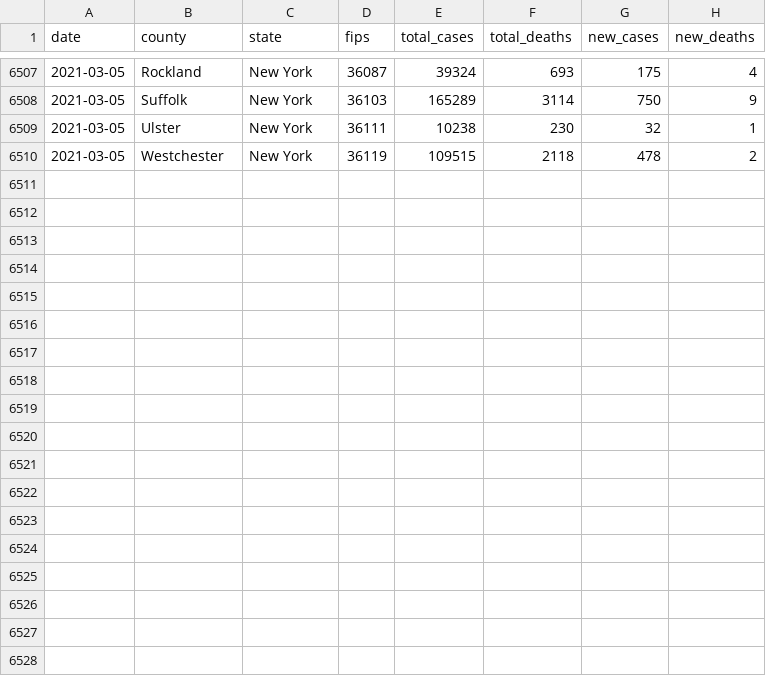
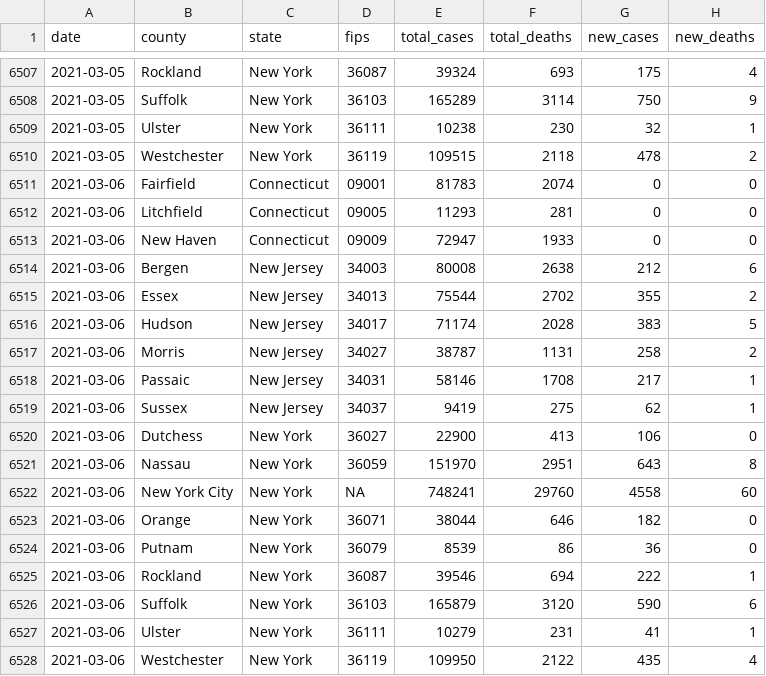
Before and after one commit to mfherman/westchester-covid, a CSV file: data/county-cases-deaths-nyt.csv, drawn as a sheet; only a part is shown, gaps mark what is left out; the diff names each change by its address in the sheet, - before the commit and + after, or states it on an @@ line.

Commit message:
update site with fresh data

```diff
--- a/data/county-cases-deaths-nyt.csv
+++ b/data/county-cases-deaths-nyt.csv
+row 6511: 2021-03-06 | Fairfield | Connecticut | 09001 | 81783 | 2074 | 0 | 0
+row 6512: 2021-03-06 | Litchfield | Connecticut | 09005 | 11293 | 281 | 0 | 0
+row 6513: 2021-03-06 | New Haven | Connecticut | 09009 | 72947 | 1933 | 0 | 0
+row 6514: 2021-03-06 | Bergen | New Jersey | 34003 | 80008 | 2638 | 212 | 6
+row 6515: 2021-03-06 | Essex | New Jersey | 34013 | 75544 | 2702 | 355 | 2
+row 6516: 2021-03-06 | Hudson | New Jersey | 34017 | 71174 | 2028 | 383 | 5
+row 6517: 2021-03-06 | Morris | New Jersey | 34027 | 38787 | 1131 | 258 | 2
+row 6518: 2021-03-06 | Passaic | New Jersey | 34031 | 58146 | 1708 | 217 | 1
+row 6519: 2021-03-06 | Sussex | New Jersey | 34037 | 9419 | 275 | 62 | 1
+row 6520: 2021-03-06 | Dutchess | New York | 36027 | 22900 | 413 | 106 | 0
+row 6521: 2021-03-06 | Nassau | New York | 36059 | 151970 | 2951 | 643 | 8
+row 6522: 2021-03-06 | New York City | New York | NA | 748241 | 29760 | 4558 | 60
+row 6523: 2021-03-06 | Orange | New York | 36071 | 38044 | 646 | 182 | 0
+row 6524: 2021-03-06 | Putnam | New York | 36079 | 8539 | 86 | 36 | 0
+row 6525: 2021-03-06 | Rockland | New York | 36087 | 39546 | 694 | 222 | 1
+row 6526: 2021-03-06 | Suffolk | New York | 36103 | 165879 | 3120 | 590 | 6
+row 6527: 2021-03-06 | Ulster | New York | 36111 | 10279 | 231 | 41 | 1
+row 6528: 2021-03-06 | Westchester | New York | 36119 | 109950 | 2122 | 435 | 4
```
Also changed, not shown: 11 other files.
